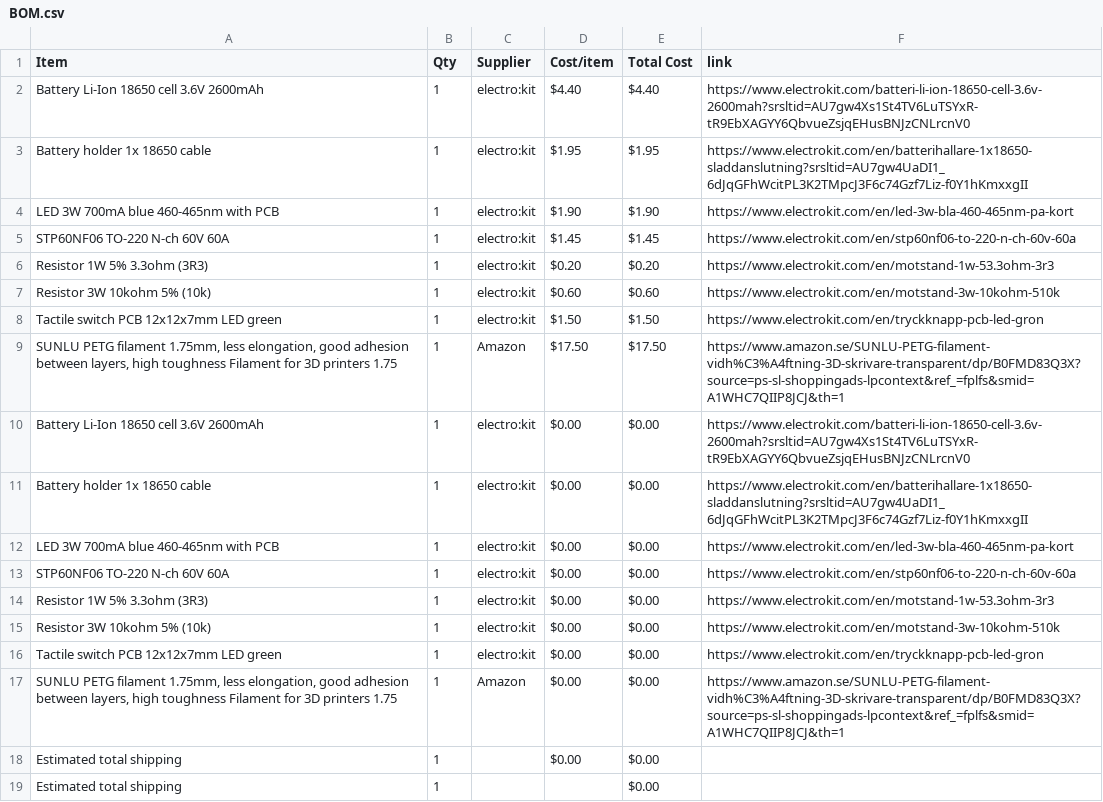
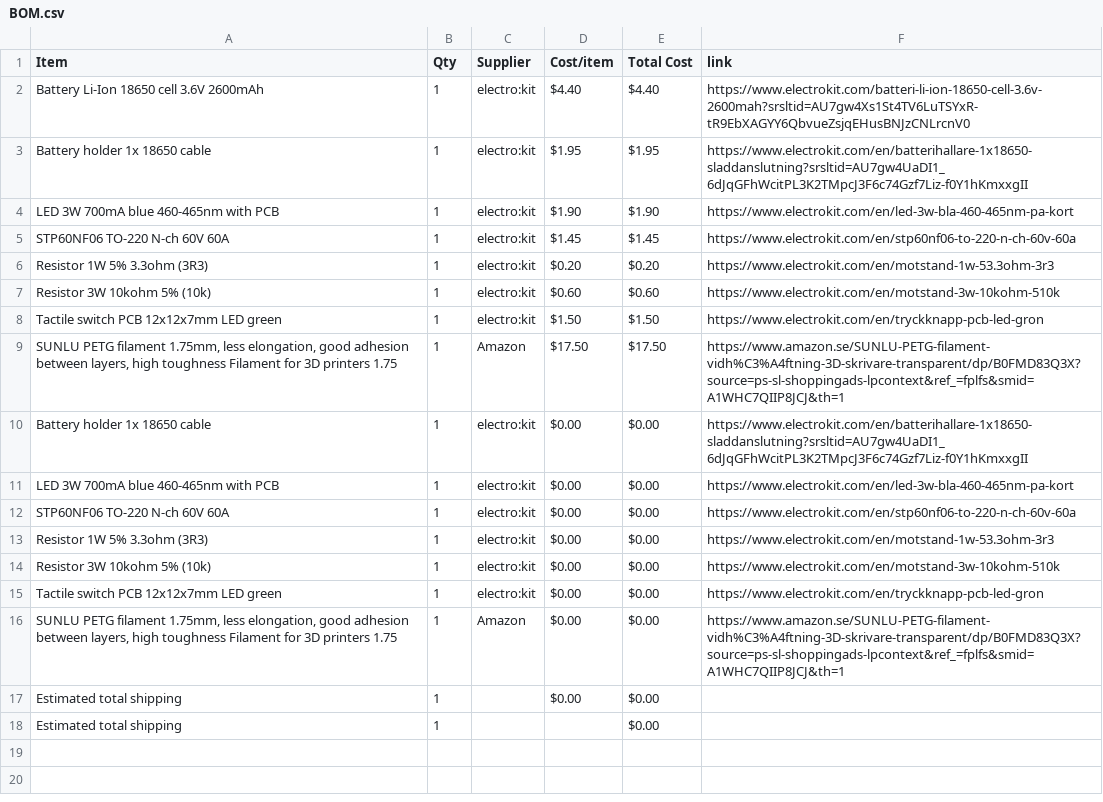
Before and after one commit to parv20250-dot/Light-saber-PA01, a CSV file: BOM.csv, drawn as a sheet; the diff names each change by its address in the sheet, - before the commit and + after, or states it on an @@ line.

Commit message:
Sync Jedi light saber model from Half Life

```diff
--- a/BOM.csv
+++ b/BOM.csv
-row 10: Battery Li-Ion 18650 cell 3.6V 2600mAh | 1 | electro:kit | $0.00 | $0.00 | https://www.electrokit.com/batteri-li-ion-18650-cell-3.6v-2600mah?srsltid=AU7gw4Xs1St4TV6LuTSYxR-tR9EbXAGYY6QbvueZsjqEHusBNJzCNLrcnV0
```
